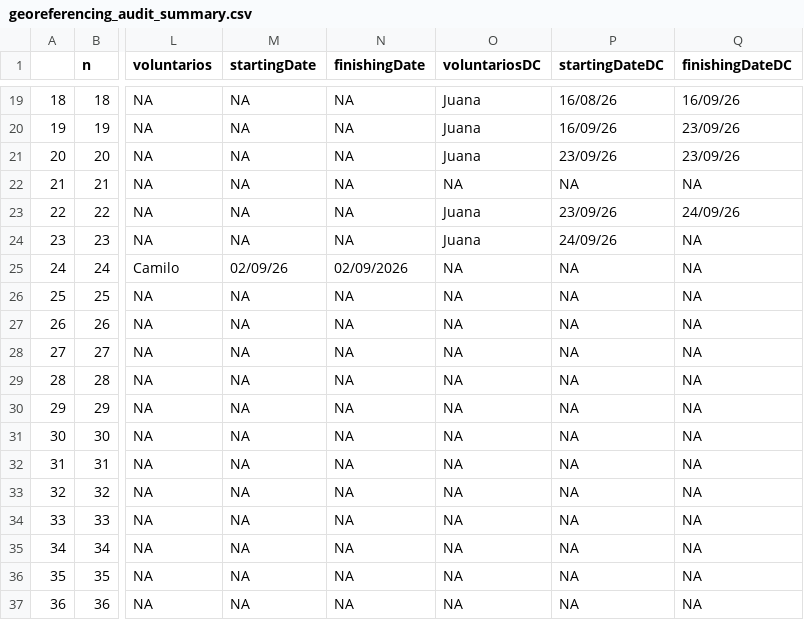
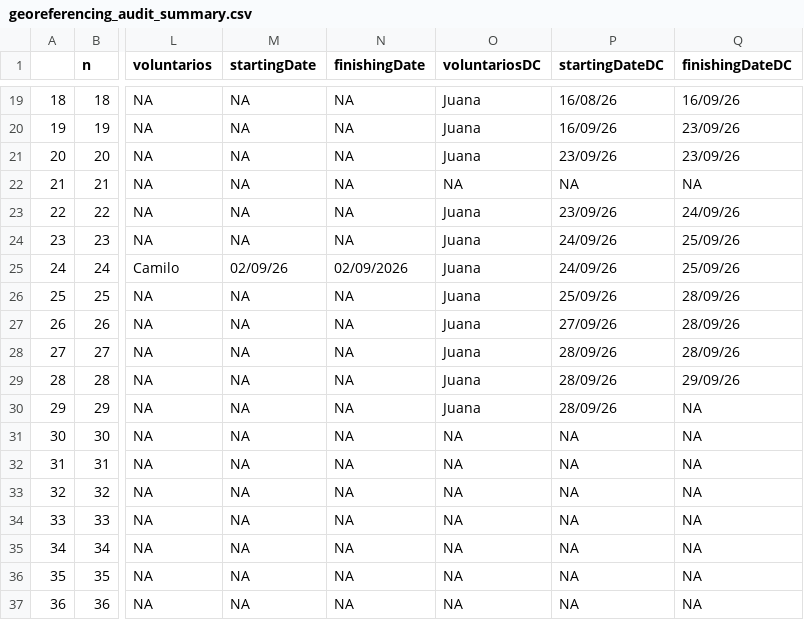
Before and after one commit to epigdatabase/EpIG_volunteership, a CSV file: data/Georreferencing/georeferencing_audit_summary.csv, drawn as a sheet; only a part is shown, gaps mark what is left out; the diff names each change by its address in the sheet, - before the commit and + after, or states it on an @@ line.

```diff
--- a/data/Georreferencing/georeferencing_audit_summary.csv
+++ b/data/Georreferencing/georeferencing_audit_summary.csv
-Q24:Q25 (finishingDateDC): NA
+Q24:Q25 (finishingDateDC): 25/09/26
-O25:O30 (voluntariosDC): NA
+O25:O30 (voluntariosDC): Juana
-P25 (startingDateDC): NA
+P25 (startingDateDC): 24/09/26
-P26 (startingDateDC): NA
+P26 (startingDateDC): 25/09/26
-Q26:Q28 (finishingDateDC): NA
+Q26:Q28 (finishingDateDC): 28/09/26
-P27 (startingDateDC): NA
+P27 (startingDateDC): 27/09/26
-P28:P30 (startingDateDC): NA
+P28:P30 (startingDateDC): 28/09/26
-Q29 (finishingDateDC): NA
+Q29 (finishingDateDC): 29/09/26
```
Also changed, not shown: 1 other file.
